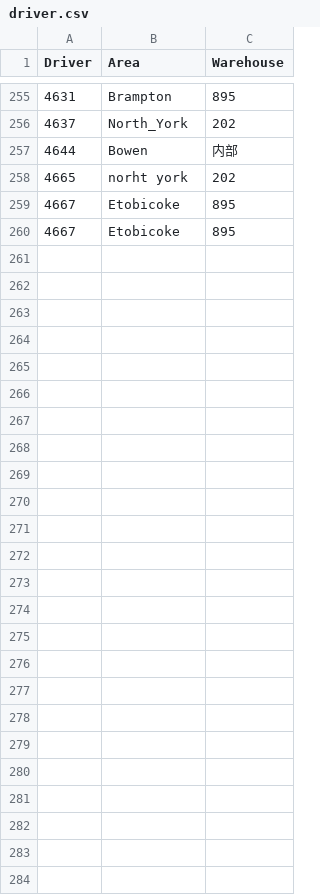
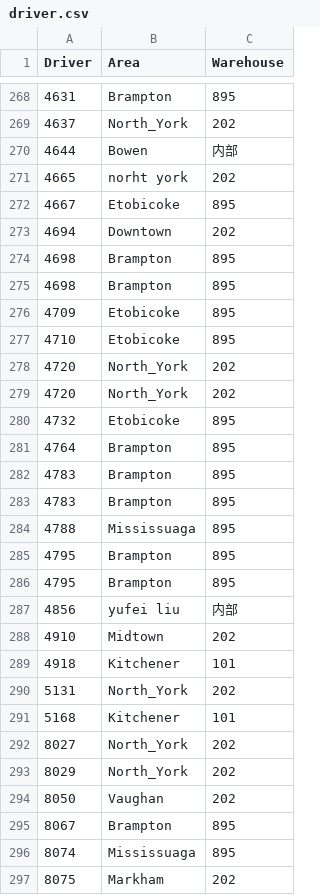
Before and after one commit to imsfcj/the_CJ, a CSV file: pages/setup/data/important/driver.csv, drawn as a sheet; only a part is shown, gaps mark what is left out; the diff covers the shown part only.

Commit message:
Add files via upload

```diff
--- a/pages/setup/data/important/driver.csv
+++ b/pages/setup/data/important/driver.csv
@@ -259,2 +272,26 @@
 4667,Etobicoke,895
-4667,Etobicoke,895
+4694,Downtown,202
+4698,Brampton,895
+4698,Brampton,895
+4709,Etobicoke,895
+4710,Etobicoke,895
+4720,North_York,202
+4720,North_York,202
+4732,Etobicoke,895
+4764,Brampton,895
+4783,Brampton,895
+4783,Brampton,895
+4788,Mississuaga,895
+4795,Brampton,895
+4795,Brampton,895
+4856,yufei liu,内部
+4910,Midtown,202
+4918,Kitchener,101
+5131,North_York,202
+5168,Kitchener,101
+8027,North_York,202
+8029,North_York,202
+8050,Vaughan,202
+8067,Brampton,895
+8074,Mississuaga,895
+8075,Markham,202
```
Also changed, not shown: 13 added rows and 5 edited cells elsewhere in this file.
